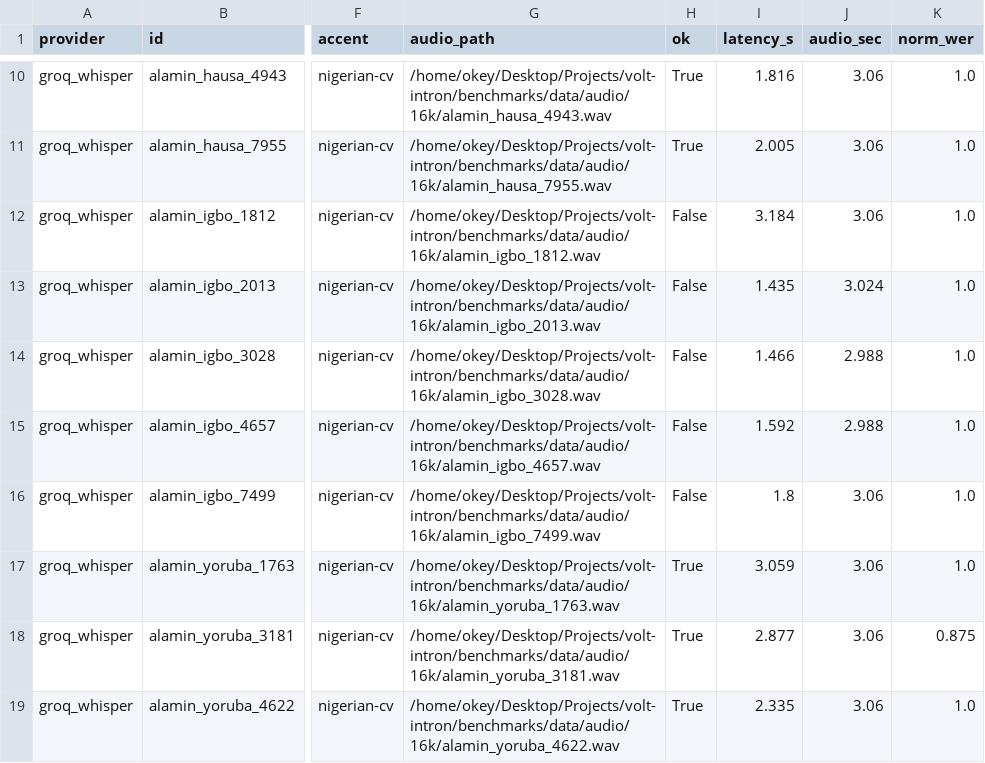
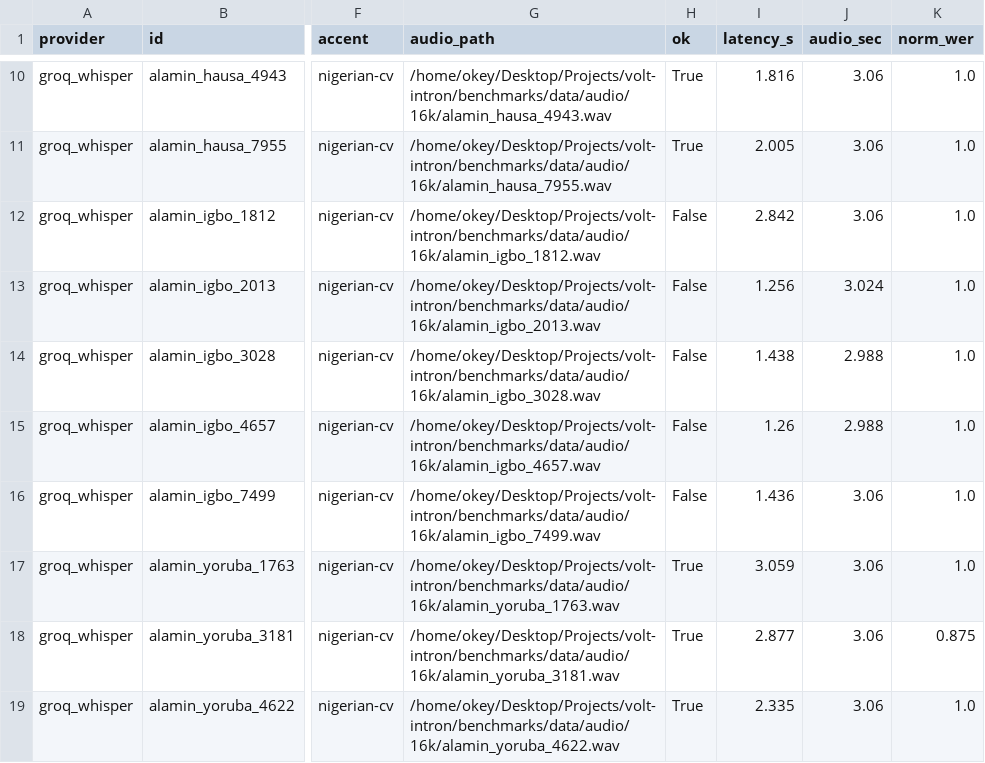
Before and after one commit to OkeyAmy/volt-intron, a TSV file: benchmarks/outputs/pilot/transcripts/groq_whisper.tsv, drawn as a sheet; only a part is shown, gaps mark what is left out; the diff names each change by its address in the sheet, - before the commit and + after, or states it on an @@ line.

Commit message:
Rerun benchmark from cache; refresh methodology stamp + groq igbo failure latencies

```diff
--- a/benchmarks/outputs/pilot/transcripts/groq_whisper.tsv
+++ b/benchmarks/outputs/pilot/transcripts/groq_whisper.tsv
-I12 (latency_s): 3.184
+I12 (latency_s): 2.842
-I13 (latency_s): 1.435
+I13 (latency_s): 1.256
-I14 (latency_s): 1.466
+I14 (latency_s): 1.438
-I15 (latency_s): 1.592
+I15 (latency_s): 1.26
-I16 (latency_s): 1.8
+I16 (latency_s): 1.436
```
Also changed, not shown: 1 other file.
